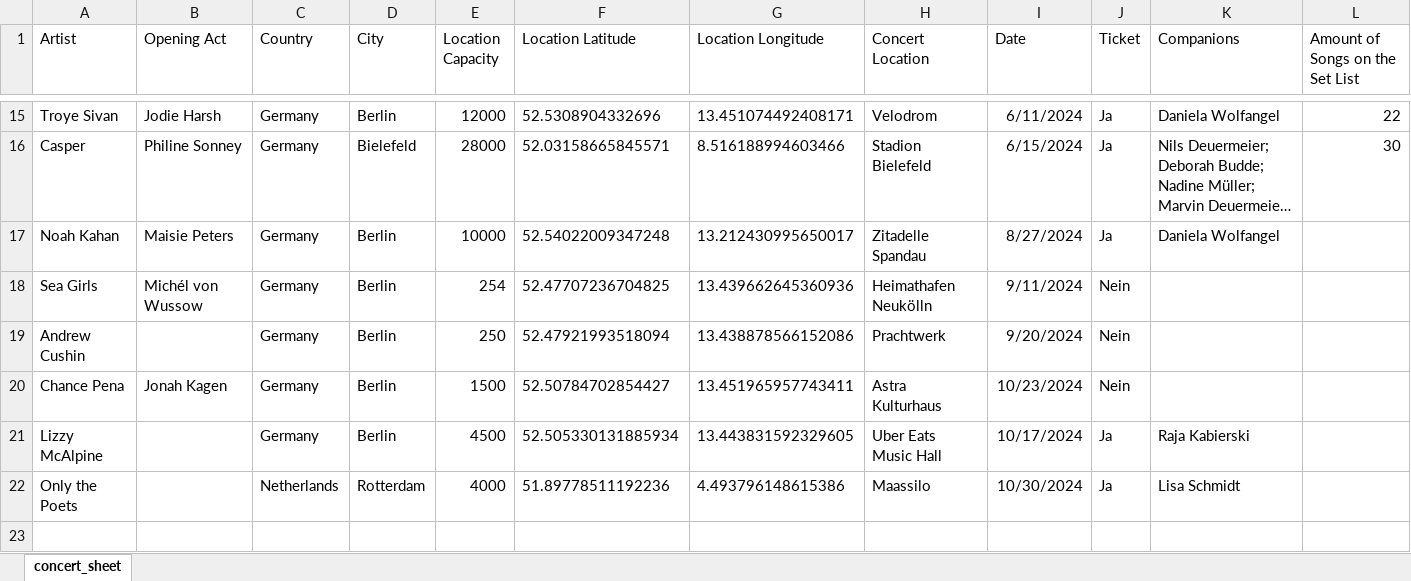
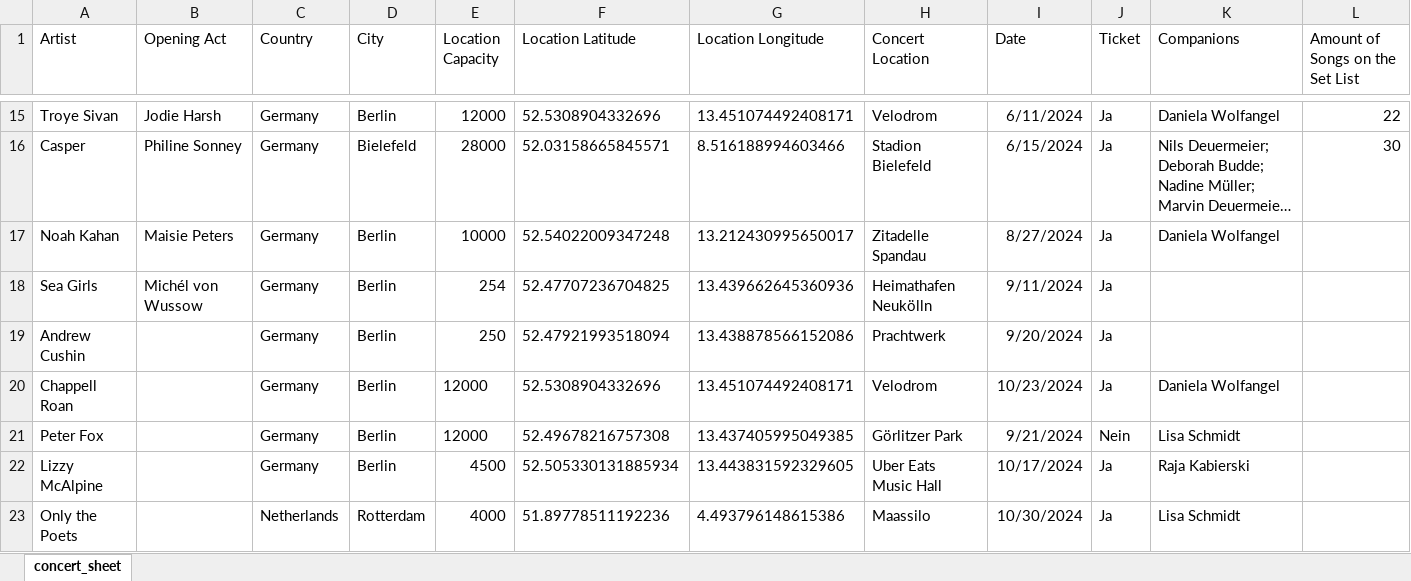
Before and after one commit to ankekuestner/concert-data-app, an Excel workbook: concert-data/concert_sheet.xlsx, sheet concert_sheet, drawn as a sheet; only a part is shown, gaps mark what is left out; long unchanged cells end in …; values as stored, in another font and other column widths than the file's, no borders; removed rows and columns are numbered as before the commit, all else as after; the diff names each change by its address in the sheet, - before the commit and + after, or states it on an @@ line.

```diff
--- a/concert-data/concert_sheet.xlsx (sheet concert_sheet)
+++ b/concert-data/concert_sheet.xlsx (sheet concert_sheet)
-J18:J19 (Ticket): Nein
+J18:J19 (Ticket): Ja
-row 20: Chance Pena | Jonah Kagen | Germany | Berlin | 1500 | 52.50784702854427 | 13.451965957743411 | Astra Kulturhaus | 10/23/2024 | Nein
+row 20: Chappell Roan |  | Germany | Berlin | 12000 | 52.5308904332696 | 13.451074492408171 | Velodrom | 10/23/2024 | Ja | Daniela Wolfangel
+row 21: Peter Fox |  | Germany | Berlin | 12000 | 52.49678216757308 | 13.437405995049385 | Görlitzer Park | 9/21/2024 | Nein | Lisa Schmidt
```
Also changed, not shown: 2 other files.
